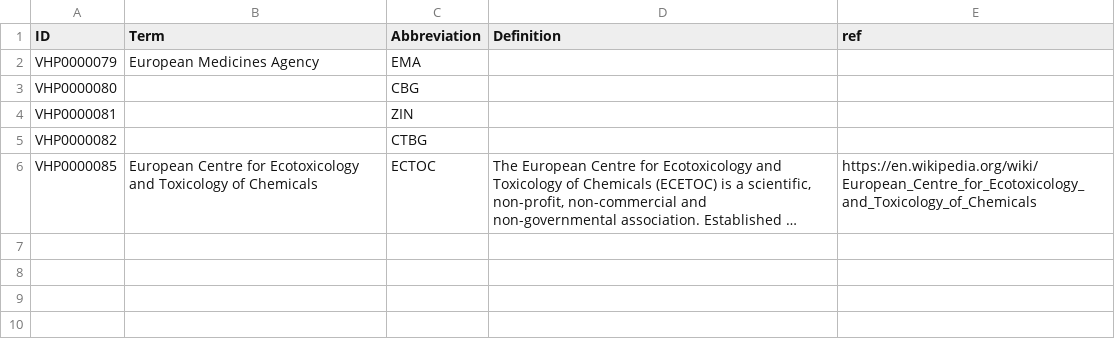
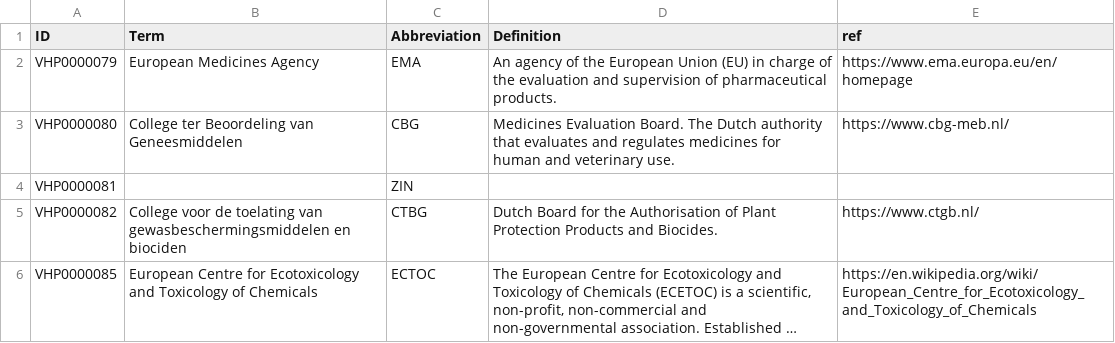
Before and after one commit to VHP4Safety/glossary, a TSV file: templates/organizations.tsv, drawn as a sheet; long unchanged cells end in …; the diff names each change by its address in the sheet, - before the commit and + after, or states it on an @@ line.

```diff
--- a/templates/organizations.tsv
+++ b/templates/organizations.tsv
-D2 (Definition): (empty)
+D2 (Definition): An agency of the European Union (EU) in charge of the evaluation and supervision of pharmaceutical products.
-E2 (ref): (empty)
+E2 (ref): https://www.ema.europa.eu/en/homepage
-B3 (Term): (empty)
+B3 (Term): College ter Beoordeling van Geneesmiddelen
-D3 (Definition): (empty)
+D3 (Definition): Medicines Evaluation Board. The Dutch authority that evaluates and regulates medicines for human and veterinary use.
-E3 (ref): (empty)
+E3 (ref): https://www.cbg-meb.nl/
-B5 (Term): (empty)
+B5 (Term): College voor de toelating van gewasbeschermingsmiddelen en biociden
-D5 (Definition): (empty)
+D5 (Definition): Dutch Board for the Authorisation of Plant Protection Products and Biocides.
-E5 (ref): (empty)
+E5 (ref): https://www.ctgb.nl/
```
Also changed, not shown: templates/risk_assessment.tsv, templates/toxicology.tsv.
